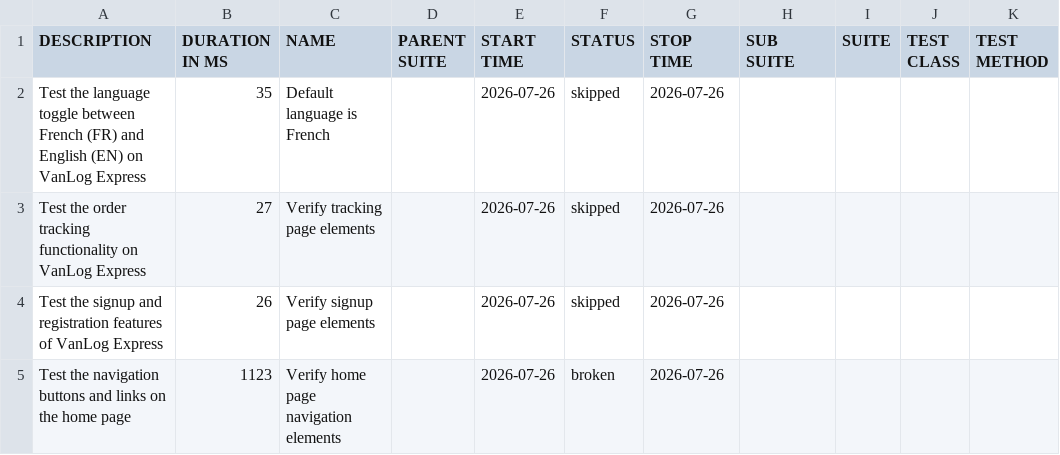
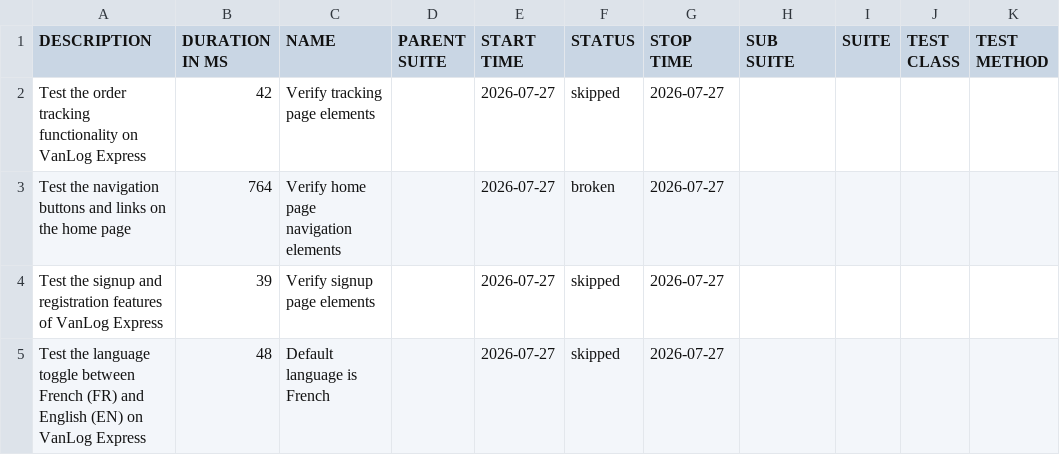
Before and after one commit to Raef211/Automation-vanlog-express, a CSV file: nightly/data/suites.csv, drawn as a sheet.

```diff
--- a/nightly/data/suites.csv
+++ b/nightly/data/suites.csv
@@ -1,5 +1,5 @@
 "DESCRIPTION","DURATION IN MS","NAME","PARENT SUITE","START TIME","STATUS","STOP TIME","SUB SUITE","SUITE","TEST CLASS","TEST METHOD"
-"Test the language toggle between French (FR) and English (EN) on VanLog Express","35","Default language is French","","2026-07-26","skipped","2026-07-26","","","",""
-"Test the order tracking functionality on VanLog Express","27","Verify tracking page elements","","2026-07-26","skipped","2026-07-26","","","",""
-"Test the signup and registration features of VanLog Express","26","Verify signup page elements","","2026-07-26","skipped","2026-07-26","","","",""
-"Test the navigation buttons and links on the home page","1123","Verify home page navigation elements","","2026-07-26","broken","2026-07-26","","","",""
+"Test the order tracking functionality on VanLog Express","42","Verify tracking page elements","","2026-07-27","skipped","2026-07-27","","","",""
+"Test the navigation buttons and links on the home page","764","Verify home page navigation elements","","2026-07-27","broken","2026-07-27","","","",""
+"Test the signup and registration features of VanLog Express","39","Verify signup page elements","","2026-07-27","skipped","2026-07-27","","","",""
+"Test the language toggle between French (FR) and English (EN) on VanLog Express","48","Default language is French","","2026-07-27","skipped","2026-07-27","","","",""
```
Also changed, not shown: nightly/data/behaviors.csv, 20 other files.
